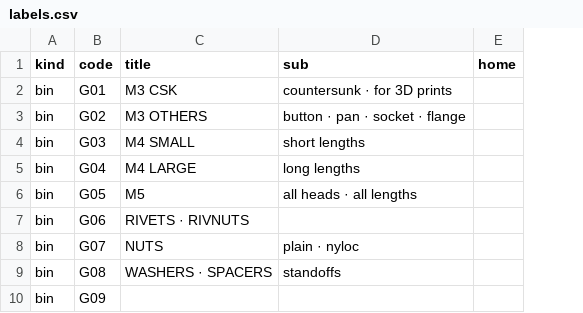
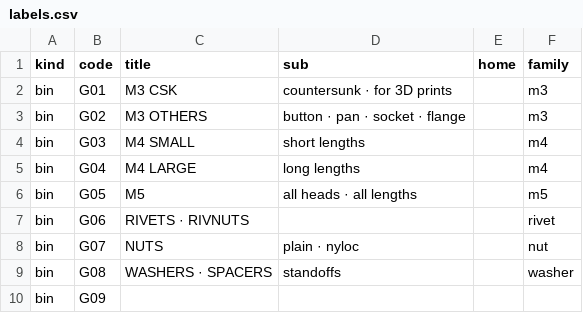
Before and after one commit to smallwins128/pen-plotter, a CSV file: hardware/labels/labels.csv, drawn as a sheet; only a part is shown; the diff names each change by its address in the sheet, - before the commit and + after, or states it on an @@ line.

```diff
--- a/hardware/labels/labels.csv
+++ b/hardware/labels/labels.csv
+column F (family), rows 2-9: m3 | m3 | m4 | m4 | m5 | rivet | nut | washer
```
Also changed, not shown: 3 other files.
